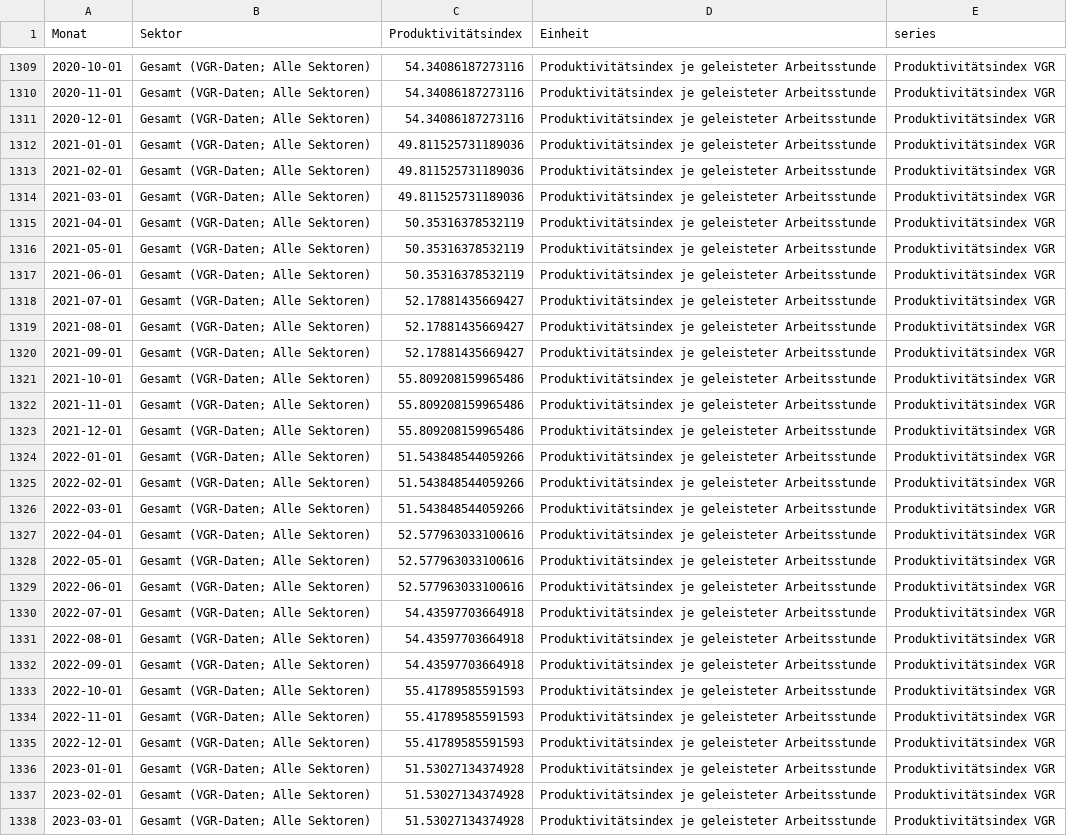
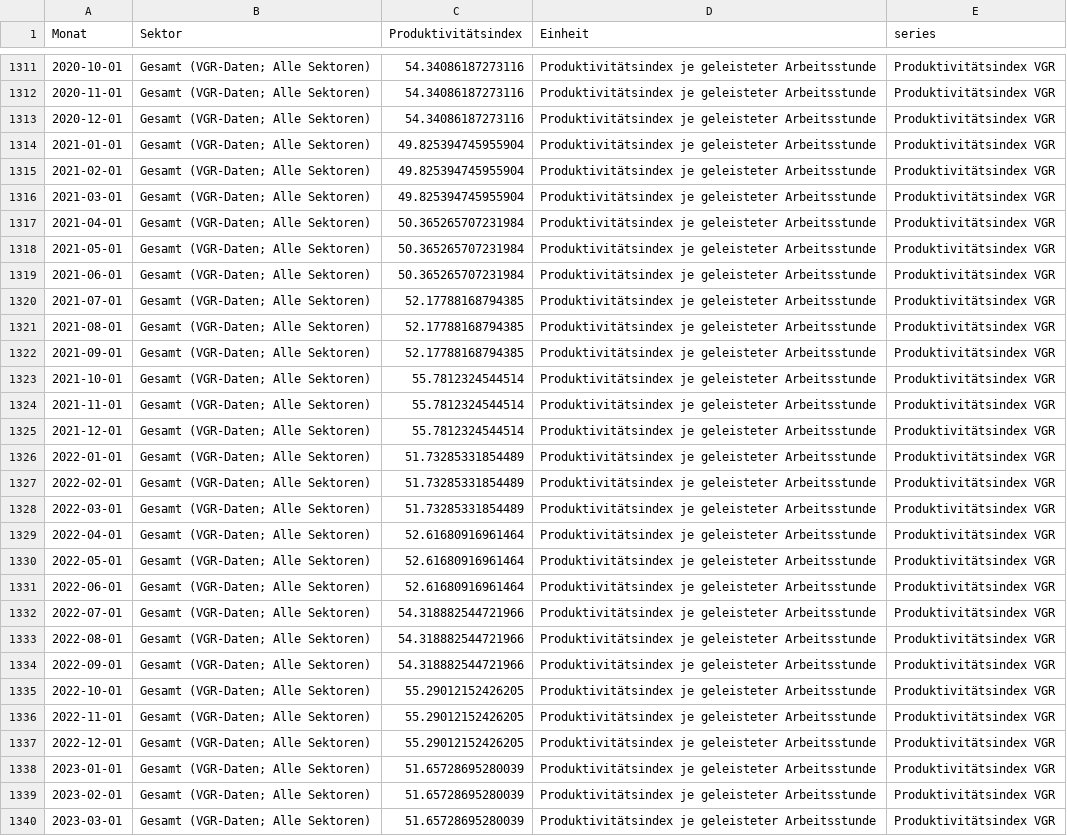
Before and after one commit to schmoigl/tariflohn-tracker, a CSV file: PROD.csv, drawn as a sheet; only a part is shown, gaps mark what is left out; addresses are those after the commit; the diff covers the shown part only; the diff names each change by its address in the sheet, - before the commit and + after, or states it on an @@ line.

```diff
--- a/PROD.csv
+++ b/PROD.csv
-C1314:C1316 (Produktivitätsindex): 49.811525731189036
+C1314:C1316 (Produktivitätsindex): 49.825394745955904
-C1317:C1319 (Produktivitätsindex): 50.35316378532119
+C1317:C1319 (Produktivitätsindex): 50.365265707231984
-C1320:C1322 (Produktivitätsindex): 52.17881435669427
+C1320:C1322 (Produktivitätsindex): 52.17788168794385
-C1323:C1325 (Produktivitätsindex): 55.809208159965486
+C1323:C1325 (Produktivitätsindex): 55.7812324544514
-C1326:C1328 (Produktivitätsindex): 51.543848544059266
+C1326:C1328 (Produktivitätsindex): 51.73285331854489
-C1329:C1331 (Produktivitätsindex): 52.577963033100616
+C1329:C1331 (Produktivitätsindex): 52.61680916961464
-C1332:C1334 (Produktivitätsindex): 54.43597703664918
+C1332:C1334 (Produktivitätsindex): 54.318882544721966
-C1335:C1337 (Produktivitätsindex): 55.41789585591593
+C1335:C1337 (Produktivitätsindex): 55.29012152426205
-C1338:C1340 (Produktivitätsindex): 51.53027134374928
+C1338:C1340 (Produktivitätsindex): 51.65728695280039
```
Also changed, not shown: 4 added rows and 13 edited cells elsewhere in this file, VPI.csv, 2 other files.
